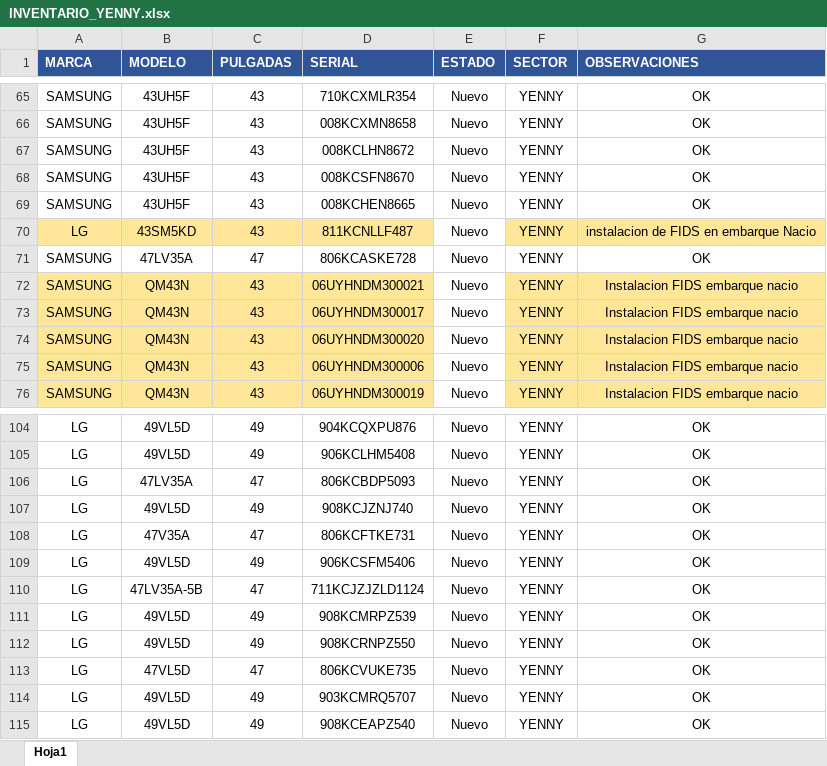
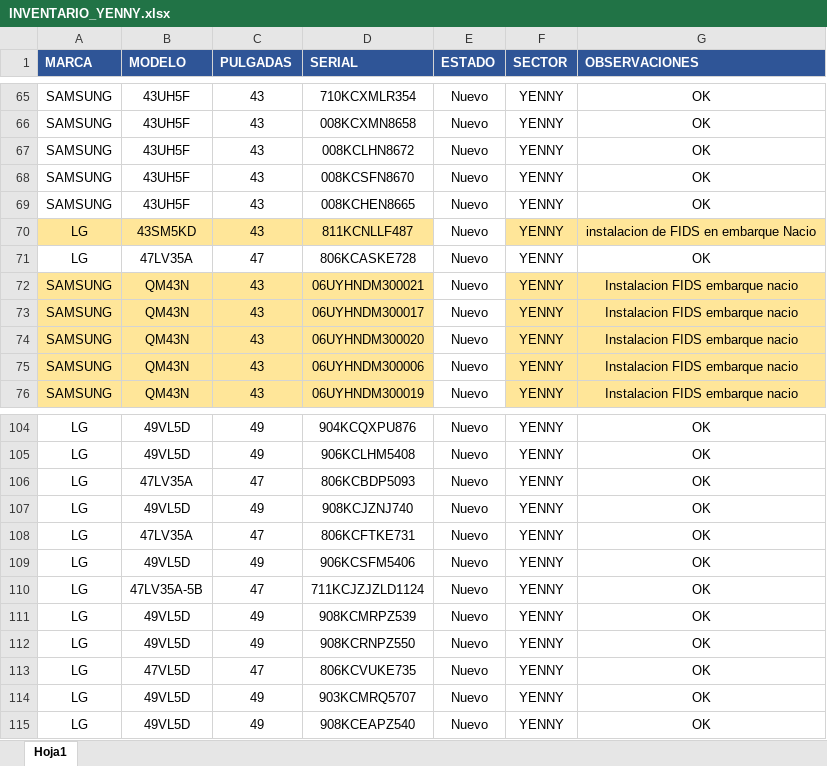
Before and after one commit to nicolasgonzalez98/inventario-aep, an Excel workbook: stockcau/INVENTARIO_YENNY.xlsx, sheet Hoja1, drawn as a sheet; only a part is shown, gaps mark what is left out; values as stored, in another font and other column widths than the file's, no borders; conditional formats not drawn; the diff covers the shown part only; the diff names each change by its address in the sheet, - before the commit and + after, or states it on an @@ line.

```diff
--- a/stockcau/INVENTARIO_YENNY.xlsx (sheet Hoja1)
+++ b/stockcau/INVENTARIO_YENNY.xlsx (sheet Hoja1)
-A71 (MARCA): SAMSUNG
+A71 (MARCA): LG
-B108 (MODELO): 47V35A
+B108 (MODELO): 47LV35A
```
Also changed, not shown: 2 added rows, 4 hidden or unhidden rows and 5 edited cells elsewhere in this sheet, hidden cells, stockcau/inventariot4.xlsx.
